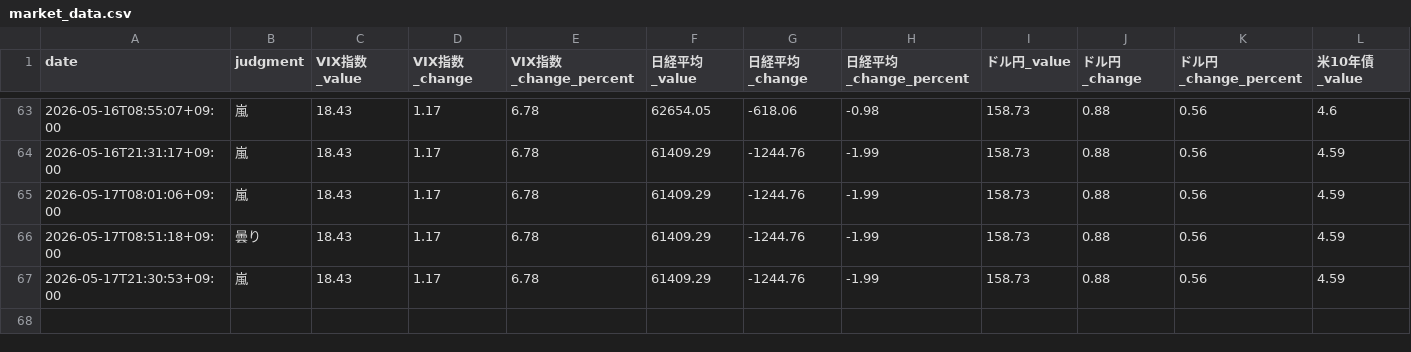
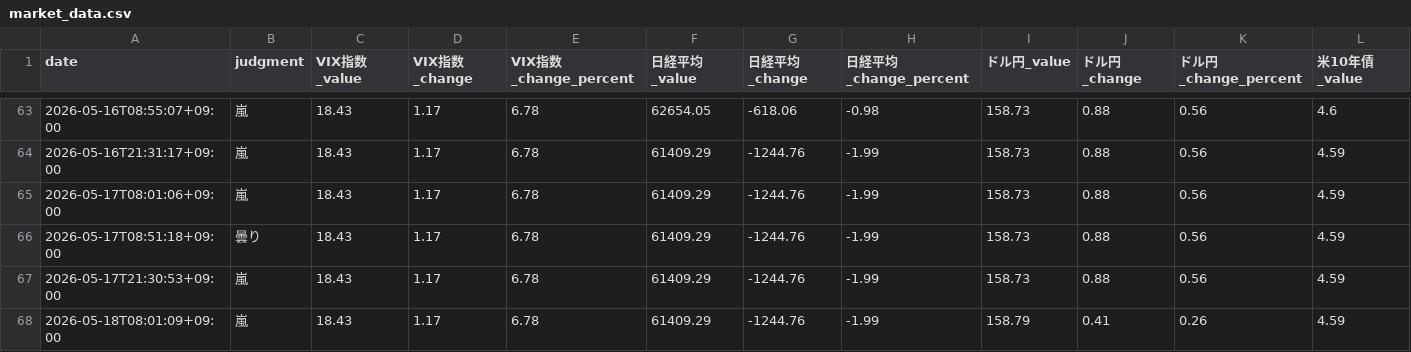
Before and after one commit to Koichi-Shigihara2/Adjusted-EPS-Analyzer, a CSV file: docs/market-monitor/market-pulse/data/market_data.csv, drawn as a sheet; only a part is shown, gaps mark what is left out; rows hold the shown columns only; the diff names each change by its address in the sheet, - before the commit and + after, or states it on an @@ line.

Commit message:
chore: auto-update market pulse data 2026-05-17 23:01 UTC

```diff
--- a/docs/market-monitor/market-pulse/data/market_data.csv
+++ b/docs/market-monitor/market-pulse/data/market_data.csv
+row 68: 2026-05-18T08:01:09+09:00 | 嵐 | 18.43 | 1.17 | 6.78 | 61409.29 | -1244.76 | -1.99 | 158.79 | 0.41 | 0.26 | 4.59
```
Also changed, not shown: 1 other file.
